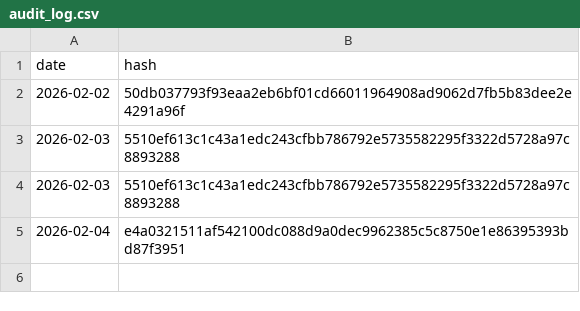
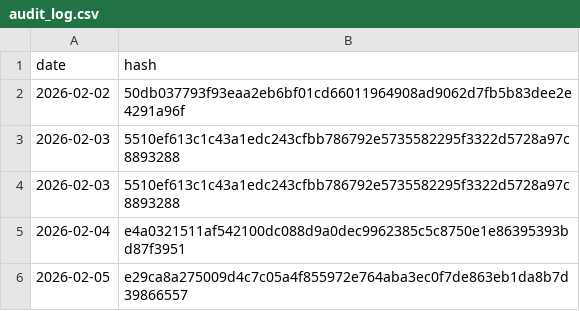
Before and after one commit to BibhaCoder/AAPIS-Audit-Log, a CSV file: audit_log.csv, drawn as a sheet.

Commit message:
Public Audit Update 2026-02-05

```diff
--- a/audit_log.csv
+++ b/audit_log.csv
@@ -5 +5,2 @@ date,hash
 2026-02-04,e4a0321511af542100dc088d9a0dec9962385c5c8750e1e86395393bd87f3951
+2026-02-05,e29ca8a275009d4c7c05a4f855972e764aba3ec0f7de863eb1da8b7d39866557
```
